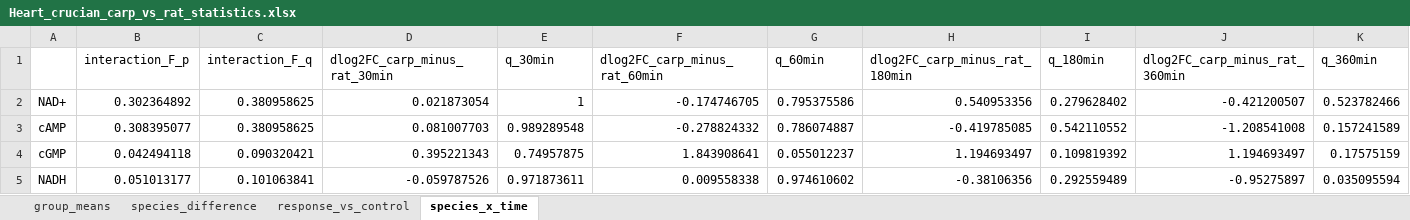
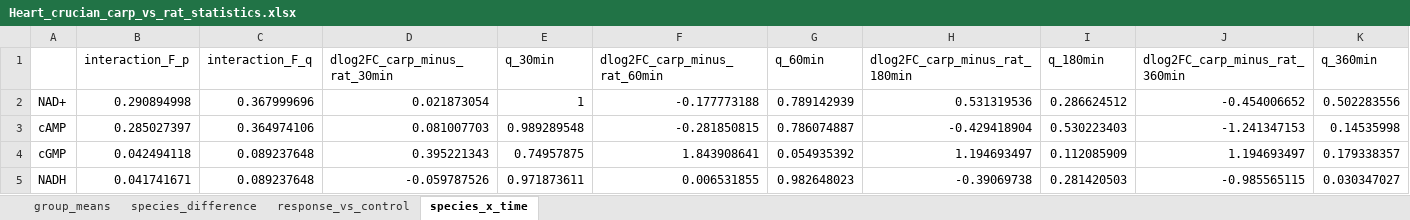
Before and after one commit to kaareolavs/Carp-vs-rat-comparison, an Excel workbook: reports/Heart_crucian_carp_vs_rat_statistics.xlsx, sheet species_x_time, drawn as a sheet; only a part is shown; values as stored, in another font and other column widths than the file's, no borders; the diff covers the shown part only; the diff names each change by its address in the sheet, - before the commit and + after, or states it on an @@ line.

```diff
--- a/reports/Heart_crucian_carp_vs_rat_statistics.xlsx (sheet species_x_time)
+++ b/reports/Heart_crucian_carp_vs_rat_statistics.xlsx (sheet species_x_time)
-B2 (interaction_F_p): 0.302364892
+B2 (interaction_F_p): 0.290894998
-C2 (interaction_F_q): 0.380958625
+C2 (interaction_F_q): 0.367999696
-F2 (dlog2FC_carp_minus_rat_60min): -0.174746705
+F2 (dlog2FC_carp_minus_rat_60min): -0.177773188
-G2 (q_60min): 0.795375586
+G2 (q_60min): 0.789142939
-H2 (dlog2FC_carp_minus_rat_180min): 0.540953356
+H2 (dlog2FC_carp_minus_rat_180min): 0.531319536
-I2 (q_180min): 0.279628402
+I2 (q_180min): 0.286624512
-J2 (dlog2FC_carp_minus_rat_360min): -0.421200507
+J2 (dlog2FC_carp_minus_rat_360min): -0.454006652
-K2 (q_360min): 0.523782466
+K2 (q_360min): 0.502283556
-B3 (interaction_F_p): 0.308395077
+B3 (interaction_F_p): 0.285027397
-C3 (interaction_F_q): 0.380958625
+C3 (interaction_F_q): 0.364974106
-F3 (dlog2FC_carp_minus_rat_60min): -0.278824332
+F3 (dlog2FC_carp_minus_rat_60min): -0.281850815
-H3 (dlog2FC_carp_minus_rat_180min): -0.419785085
+H3 (dlog2FC_carp_minus_rat_180min): -0.429418904
-I3 (q_180min): 0.542110552
+I3 (q_180min): 0.530223403
-J3 (dlog2FC_carp_minus_rat_360min): -1.208541008
+J3 (dlog2FC_carp_minus_rat_360min): -1.241347153
-K3 (q_360min): 0.157241589
+K3 (q_360min): 0.14535998
-C4 (interaction_F_q): 0.090320421
+C4 (interaction_F_q): 0.089237648
-G4 (q_60min): 0.055012237
+G4 (q_60min): 0.054935392
-I4 (q_180min): 0.109819392
+I4 (q_180min): 0.112085909
-K4 (q_360min): 0.17575159
+K4 (q_360min): 0.179338357
-B5 (interaction_F_p): 0.051013177
+B5 (interaction_F_p): 0.041741671
-C5 (interaction_F_q): 0.101063841
+C5 (interaction_F_q): 0.089237648
-F5 (dlog2FC_carp_minus_rat_60min): 0.009558338
+F5 (dlog2FC_carp_minus_rat_60min): 0.006531855
-G5 (q_60min): 0.974610602
+G5 (q_60min): 0.982648023
-H5 (dlog2FC_carp_minus_rat_180min): -0.38106356
+H5 (dlog2FC_carp_minus_rat_180min): -0.39069738
-I5 (q_180min): 0.292559489
+I5 (q_180min): 0.281420503
-J5 (dlog2FC_carp_minus_rat_360min): -0.95275897
+J5 (dlog2FC_carp_minus_rat_360min): -0.985565115
-K5 (q_360min): 0.035095594
+K5 (q_360min): 0.030347027
```
Also changed, not shown: 879 edited cells elsewhere in this sheet, sheet response_vs_control, sheet species_difference, sheet group_means, reports/Brain_crucian_carp_vs_rat_statistics.xlsx, reports/Liver_crucian_carp_vs_rat_statistics.xlsx, 12 other files.
